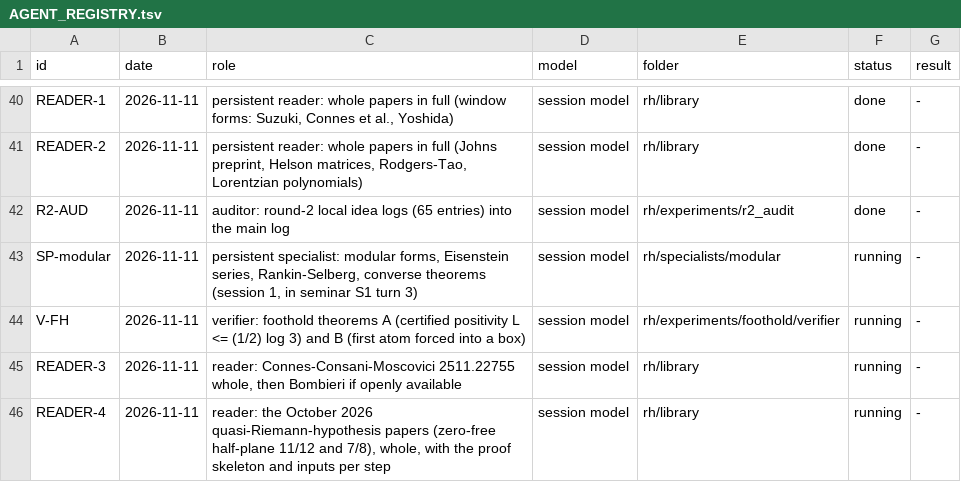
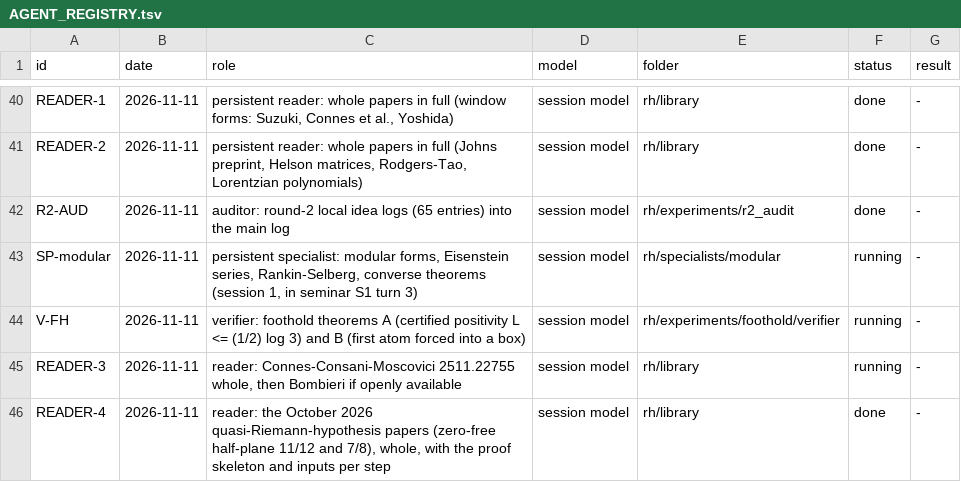
Before and after one commit to startingends/ysolucki, a TSV file: docs/AGENT_REGISTRY.tsv, drawn as a sheet; only a part is shown, gaps mark what is left out.

```diff
--- a/docs/AGENT_REGISTRY.tsv
+++ b/docs/AGENT_REGISTRY.tsv
@@ -45,2 +45,2 @@ V-FH	2026-11-11	verifier: foothold theorems A (certified positivity L <= (1/2) l
 READER-3	2026-11-11	reader: Connes-Consani-Moscovici 2511.22755 whole, then Bombieri if openly available	session model	rh/library	running	-
-READER-4	2026-11-11	reader: the October 2026 quasi-Riemann-hypothesis papers (zero-free half-plane 11/12 and 7/8), whole, with the proof skeleton and inputs per step	session model	rh/library	running	-
+READER-4	2026-11-11	reader: the October 2026 quasi-Riemann-hypothesis papers (zero-free half-plane 11/12 and 7/8), whole, with the proof skeleton and inputs per step	session model	rh/library	done	-
```
Also changed, not shown: 15 other files.
